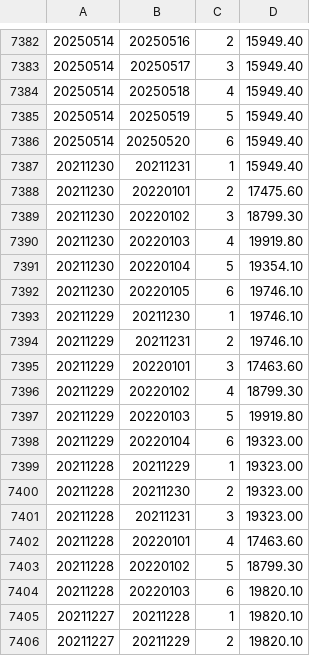
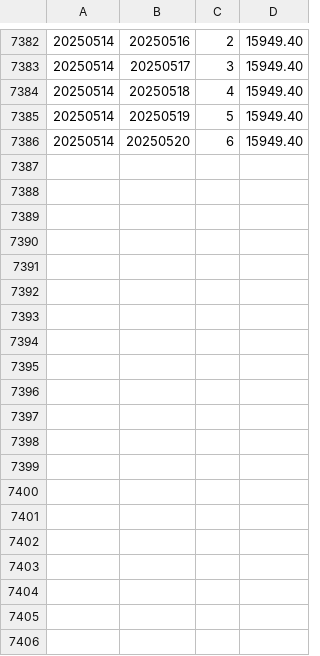
Before and after one commit to EmiyaKatuz/Probabilistic-Algorithm-for-5CP, a CSV file: ForecastPeak_ECA_new.csv, drawn as a sheet; only a part is shown, gaps mark what is left out; the diff covers the shown part only.

```diff
--- a/ForecastPeak_ECA_new.csv
+++ b/ForecastPeak_ECA_new.csv
@@ -7386,21 +7386 @@
 20250514,20250520,6,15949.40
-20211230,20211231,1,15949.40
-20211230,20220101,2,17475.60
-20211230,20220102,3,18799.30
-20211230,20220103,4,19919.80
-20211230,20220104,5,19354.10
-20211230,20220105,6,19746.10
-20211229,20211230,1,19746.10
-20211229,20211231,2,19746.10
-20211229,20220101,3,17463.60
-20211229,20220102,4,18799.30
-20211229,20220103,5,19919.80
-20211229,20220104,6,19323.00
-20211228,20211229,1,19323.00
-20211228,20211230,2,19323.00
-20211228,20211231,3,19323.00
-20211228,20220101,4,17463.60
-20211228,20220102,5,18799.30
-20211228,20220103,6,19820.10
-20211227,20211228,1,19820.10
-20211227,20211229,2,19820.10
```
Also changed, not shown: 10 removed rows elsewhere in this file, 9 other files.
